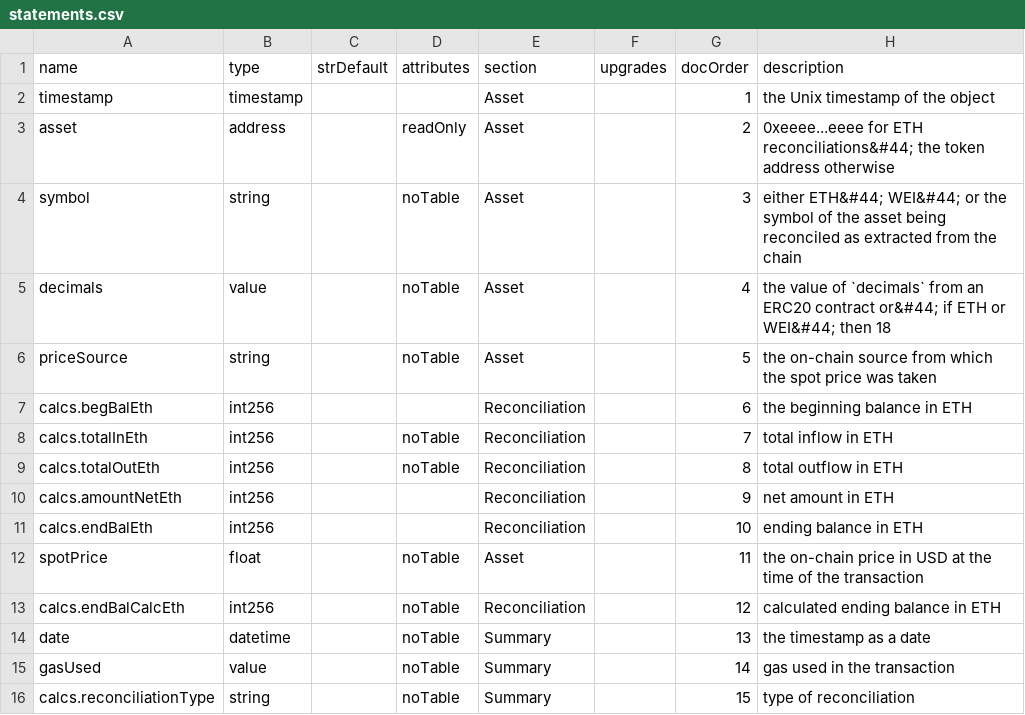
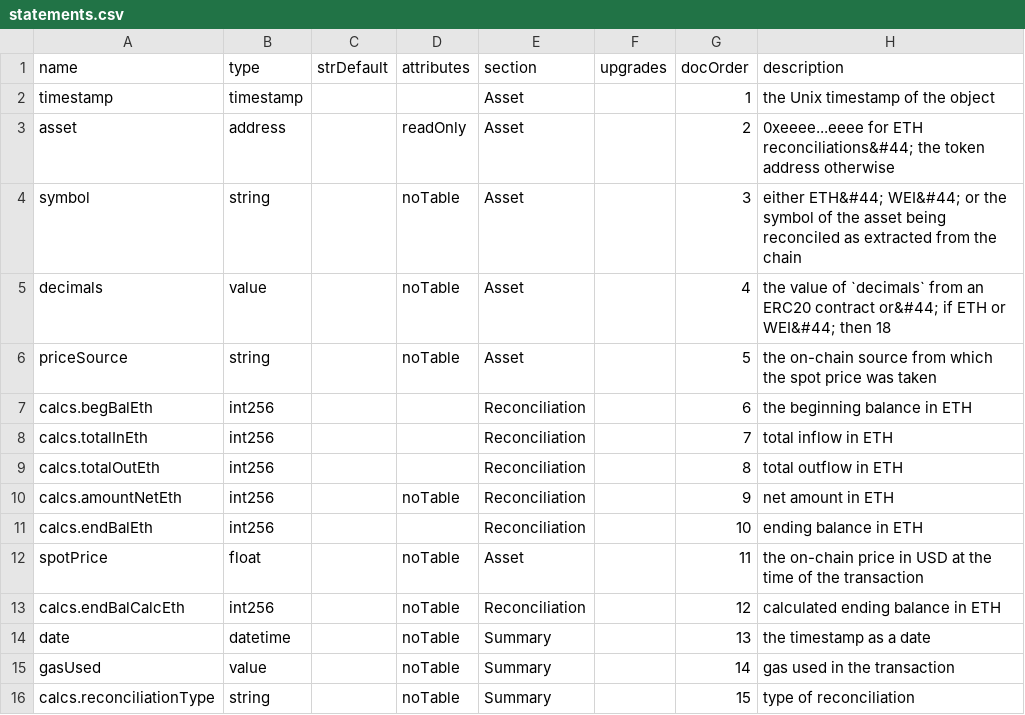
Before and after one commit to TrueBlocks/trueblocks-explorer, a CSV file: code_gen/templates/classDefinitions/fields/statements.csv, drawn as a sheet; only a part is shown.

```diff
--- a/code_gen/templates/classDefinitions/fields/statements.csv
+++ b/code_gen/templates/classDefinitions/fields/statements.csv
@@ -7,5 +7,5 @@ priceSource              , string   ,           , noTable         , Asset
 calcs.begBalEth          , int256   ,           ,                 , Reconciliation,         ,        6, the beginning balance in ETH
-calcs.totalInEth         , int256   ,           , noTable         , Reconciliation,         ,        7, total inflow in ETH
-calcs.totalOutEth        , int256   ,           , noTable         , Reconciliation,         ,        8, total outflow in ETH
-calcs.amountNetEth       , int256   ,           ,                 , Reconciliation,         ,        9, net amount in ETH
+calcs.totalInEth         , int256   ,           ,                 , Reconciliation,         ,        7, total inflow in ETH
+calcs.totalOutEth        , int256   ,           ,                 , Reconciliation,         ,        8, total outflow in ETH
+calcs.amountNetEth       , int256   ,           , noTable         , Reconciliation,         ,        9, net amount in ETH
 calcs.endBalEth          , int256   ,           ,                 , Reconciliation,         ,       10, ending balance in ETH
```
Also changed, not shown: 16 other files.
